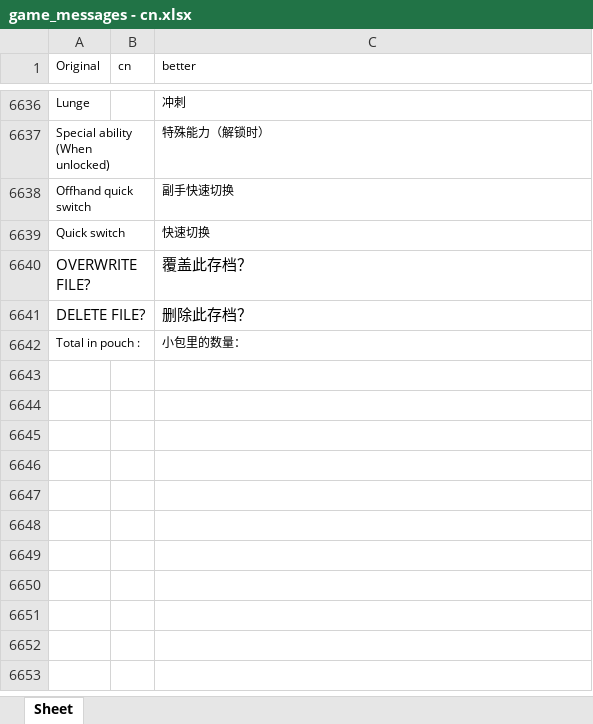
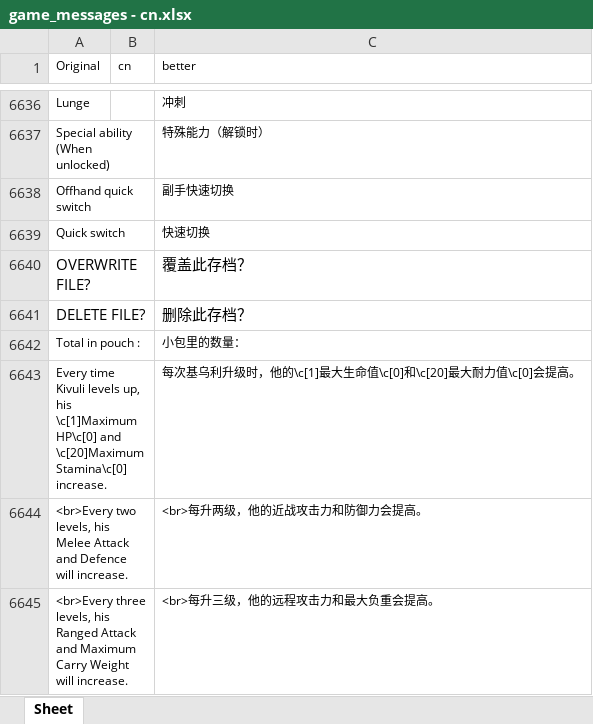
Before and after one commit to YLSH123/prowler-cn-localization, an Excel workbook: game_messages - cn.xlsx, sheet Sheet, drawn as a sheet; only a part is shown, gaps mark what is left out; values as stored, in another font and other column widths than the file's, no borders; the diff names each change by its address in the sheet, - before the commit and + after, or states it on an @@ line.

Commit message:
Update game_messages - cn.xlsx

```diff
--- a/game_messages - cn.xlsx (sheet Sheet)
+++ b/game_messages - cn.xlsx (sheet Sheet)
+row 6643: Every time Kivuli levels up, his \c[1]Maximum HP\c[0] and \c[20]Maximum Stamina\c[0] increase. |  | 每次基乌利升级时，他的\c[1]最大生命值\c[0]和\c[20]最大耐力值\c[0]会提高。
+row 6644: <br>Every two levels, his Melee Attack and Defence will increase. |  | <br>每升两级，他的近战攻击力和防御力会提高。
+row 6645: <br>Every three levels, his Ranged Attack and Maximum Carry Weight will increase. |  | <br>每升三级，他的远程攻击力和最大负重会提高。
```
